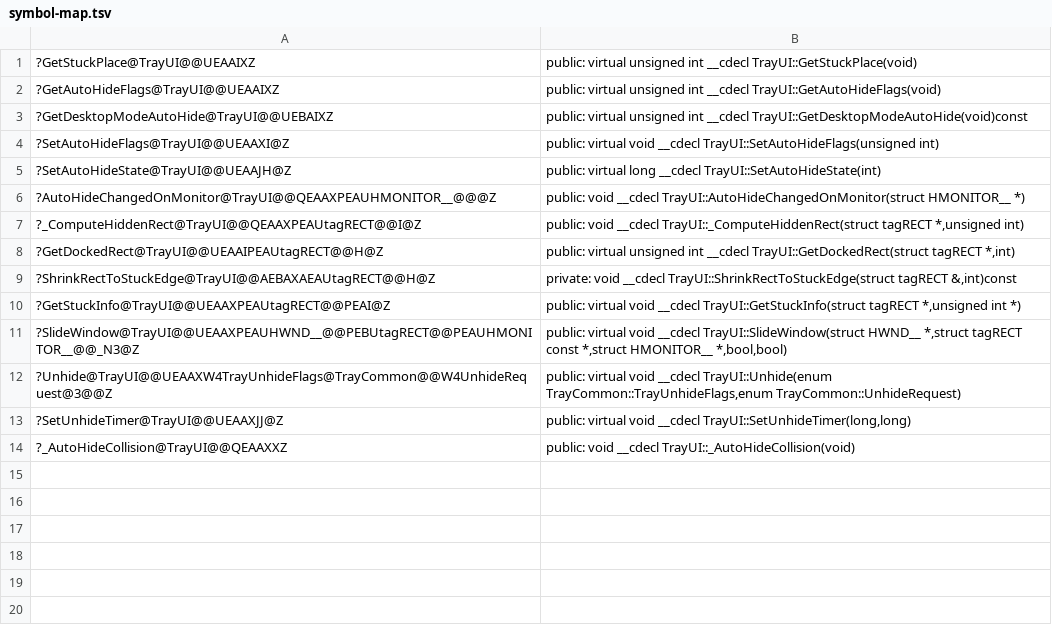
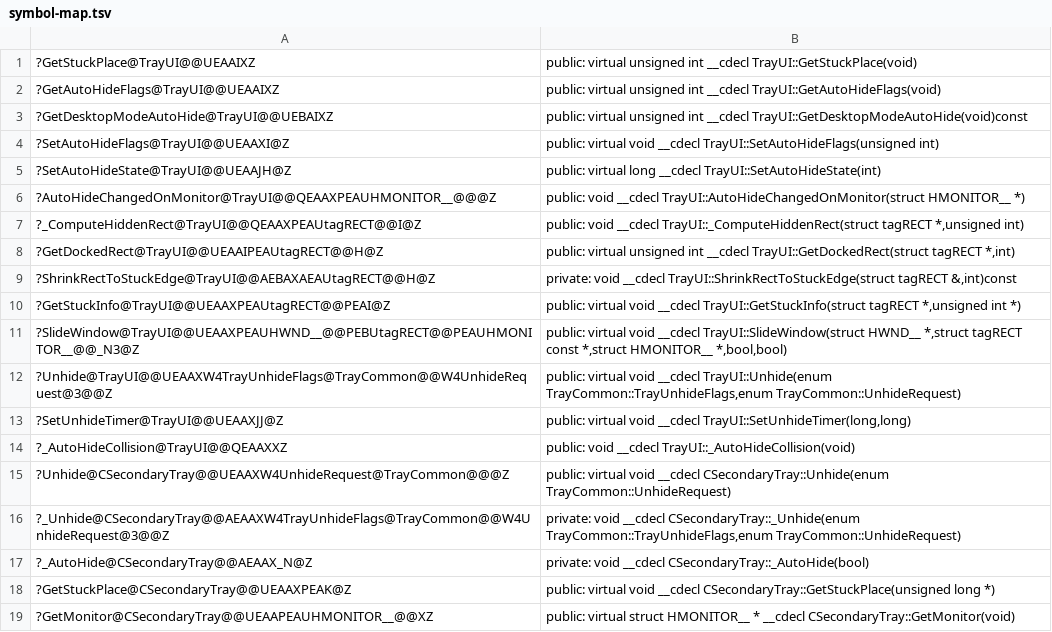
Before and after one commit to merson316/windhawk-taskbar-autohide, a TSV file: research/symbol-map.tsv, drawn as a sheet.

```diff
--- a/research/symbol-map.tsv
+++ b/research/symbol-map.tsv
@@ -14 +14,6 @@
 ?_AutoHideCollision@TrayUI@@QEAAXXZ	public: void __cdecl TrayUI::_AutoHideCollision(void)
+?Unhide@CSecondaryTray@@UEAAXW4UnhideRequest@TrayCommon@@@Z	public: virtual void __cdecl CSecondaryTray::Unhide(enum TrayCommon::UnhideRequest)
+?_Unhide@CSecondaryTray@@AEAAXW4TrayUnhideFlags@TrayCommon@@W4UnhideRequest@3@@Z	private: void __cdecl CSecondaryTray::_Unhide(enum TrayCommon::TrayUnhideFlags,enum TrayCommon::UnhideRequest)
+?_AutoHide@CSecondaryTray@@AEAAX_N@Z	private: void __cdecl CSecondaryTray::_AutoHide(bool)
+?GetStuckPlace@CSecondaryTray@@UEAAXPEAK@Z	public: virtual void __cdecl CSecondaryTray::GetStuckPlace(unsigned long *)
+?GetMonitor@CSecondaryTray@@UEAAPEAUHMONITOR__@@XZ	public: virtual struct HMONITOR__ * __cdecl CSecondaryTray::GetMonitor(void)
```
Also changed, not shown: 3 other files.
